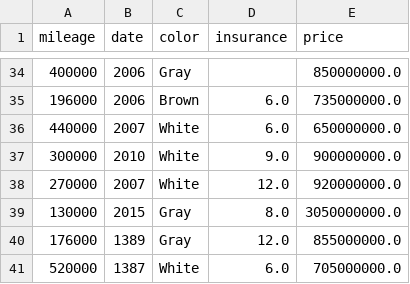
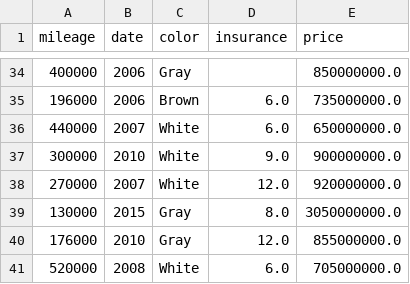
Before and after one commit to pouniq/CarPred, a CSV file: PreProcessing/train.csv, drawn as a sheet; only a part is shown, gaps mark what is left out.

```diff
--- a/PreProcessing/train.csv
+++ b/PreProcessing/train.csv
@@ -39,3 +39,3 @@ mileage,date,color,insurance,price
 130000,2015,Gray,8.0,3050000000.0
-176000,1389,Gray,12.0,855000000.0
-520000,1387,White,6.0,705000000.0
+176000,2010,Gray,12.0,855000000.0
+520000,2008,White,6.0,705000000.0
```
Also changed, not shown: Data/CSV/final.csv, PreProcessing/test.csv, 1 other file.
